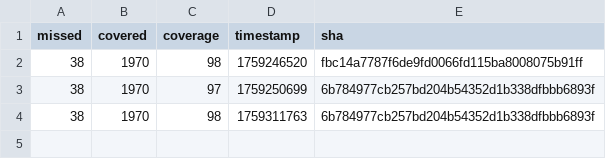
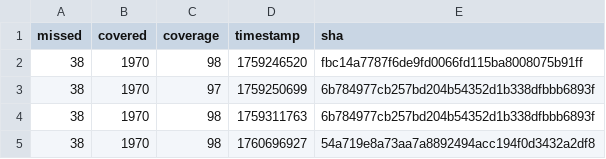
Before and after one commit to SebVay/CI-CD-Badges, a CSV file: Multi-Module-Report/multi-module-report/metrics.csv, drawn as a sheet; the diff names each change by its address in the sheet, - before the commit and + after, or states it on an @@ line.

```diff
--- a/Multi-Module-Report/multi-module-report/metrics.csv
+++ b/Multi-Module-Report/multi-module-report/metrics.csv
+row 5: 38 | 1970 | 98 | 1760696927 | 54a719e8a73aa7a8892494acc194f0d3432a2df8
```
Also changed, not shown: Multi-Module-Report/metrics.csv, Multi-Module-Report/multi-module-report-danger/metrics.csv, 7 other files.
